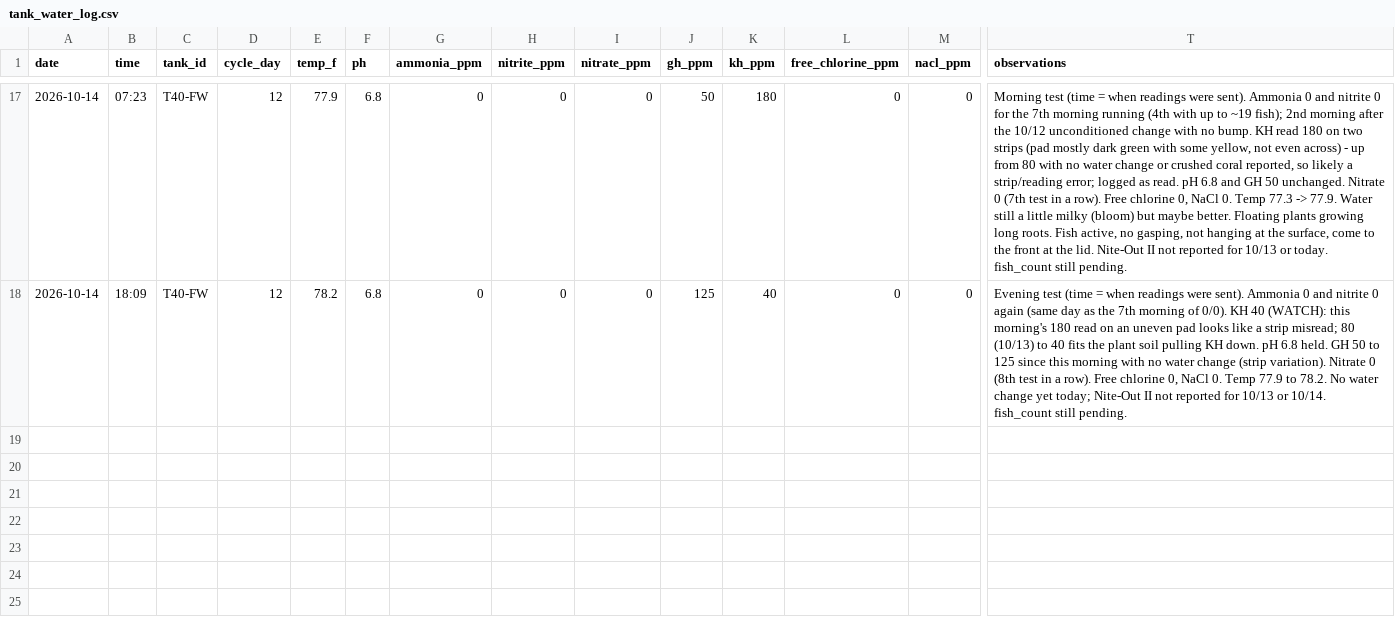
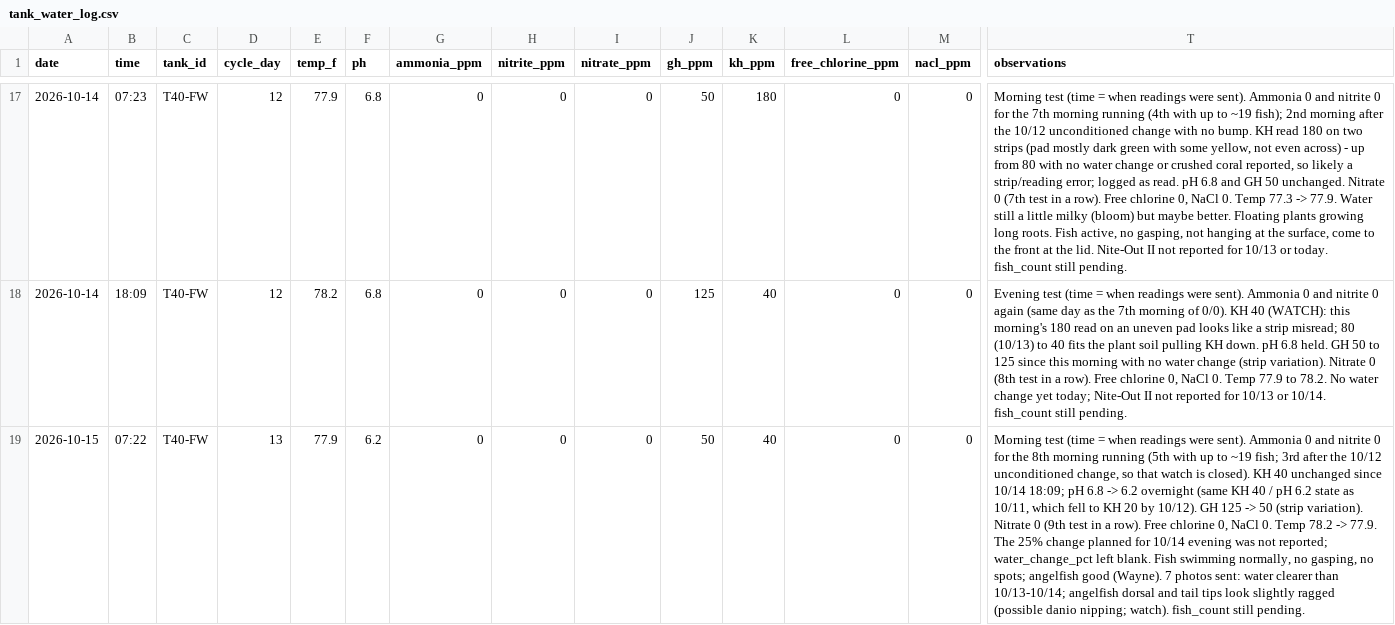
Before and after one commit to cartoticus/Tank-Manager, a CSV file: tank_water_log.csv, drawn as a sheet; only a part is shown, gaps mark what is left out; rows hold the shown columns only; the diff names each change by its address in the sheet, - before the commit and + after, or states it on an @@ line.

```diff
--- a/tank_water_log.csv
+++ b/tank_water_log.csv
+row 19: 2026-10-15 | 07:22 | T40-FW | 13 | 77.9 | 6.2 | 0 | 0 | 0 | 50 | 40 | 0 | 0 | Morning test (time = when readings were sent). Ammonia 0 and nitrite 0 for the 8th morning running (5th with up to ~19 fish; 3rd after the 10/12 unconditioned change, so that watch is closed). KH 40 unchanged since 10/14 18:09; pH 6.8 -> 6.2 overnight (same KH 40 / pH 6.2 state as 10/11, which fell to KH 20 by 10/12). GH 125 -> 50 (strip variation). Nitrate 0 (9th test in a row). Free chlorine 0, NaCl 0. Temp 78.2 -> 77.9. The 25% change planned for 10/14 evening was not reported; water_change_pct left blank. Fish swimming normally, no gasping, no spots; angelfish good (Wayne). 7 photos sent: water clearer than 10/13-10/14; angelfish dorsal and tail tips look slightly ragged (possible danio nipping; watch). fish_count still pending.
```
Also changed, not shown: 1 other file.
